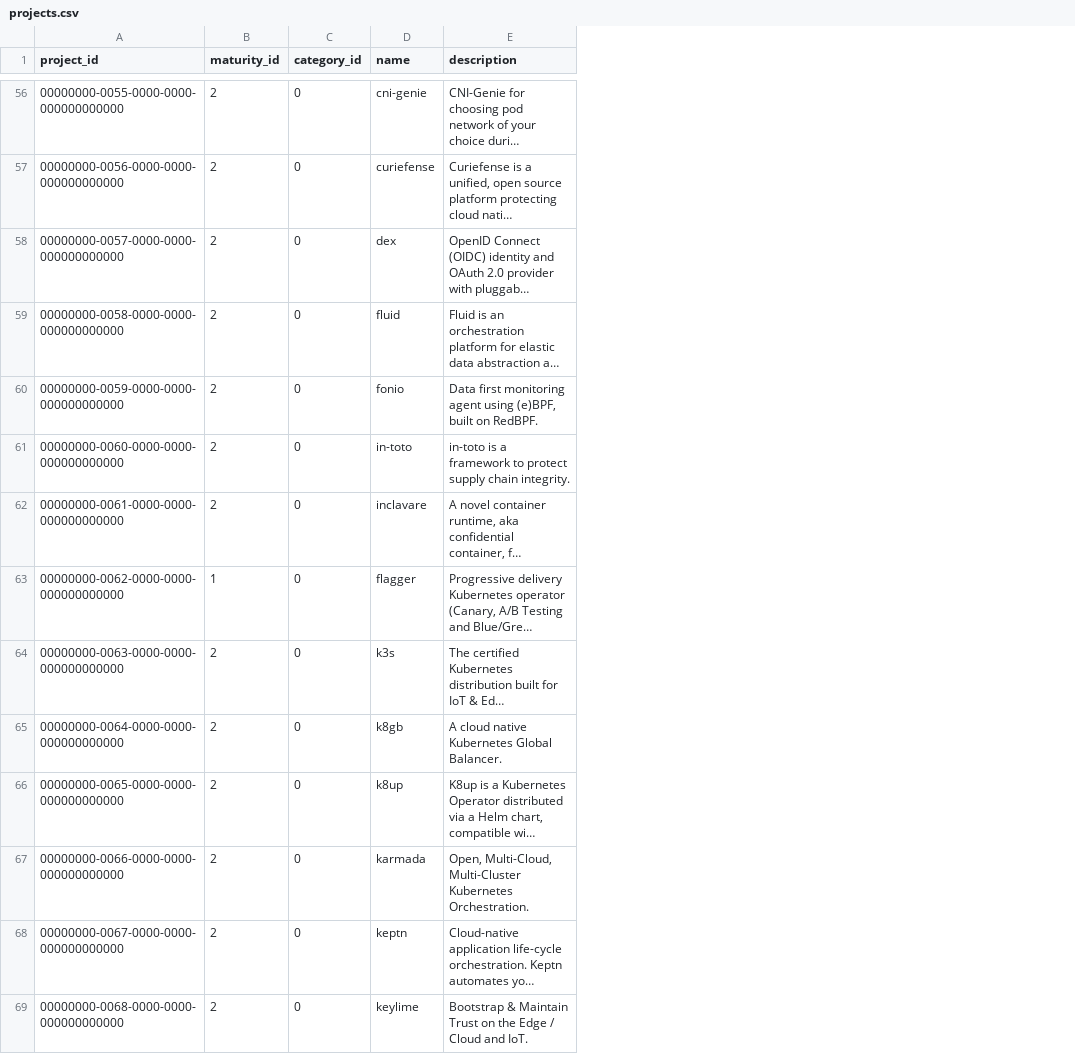
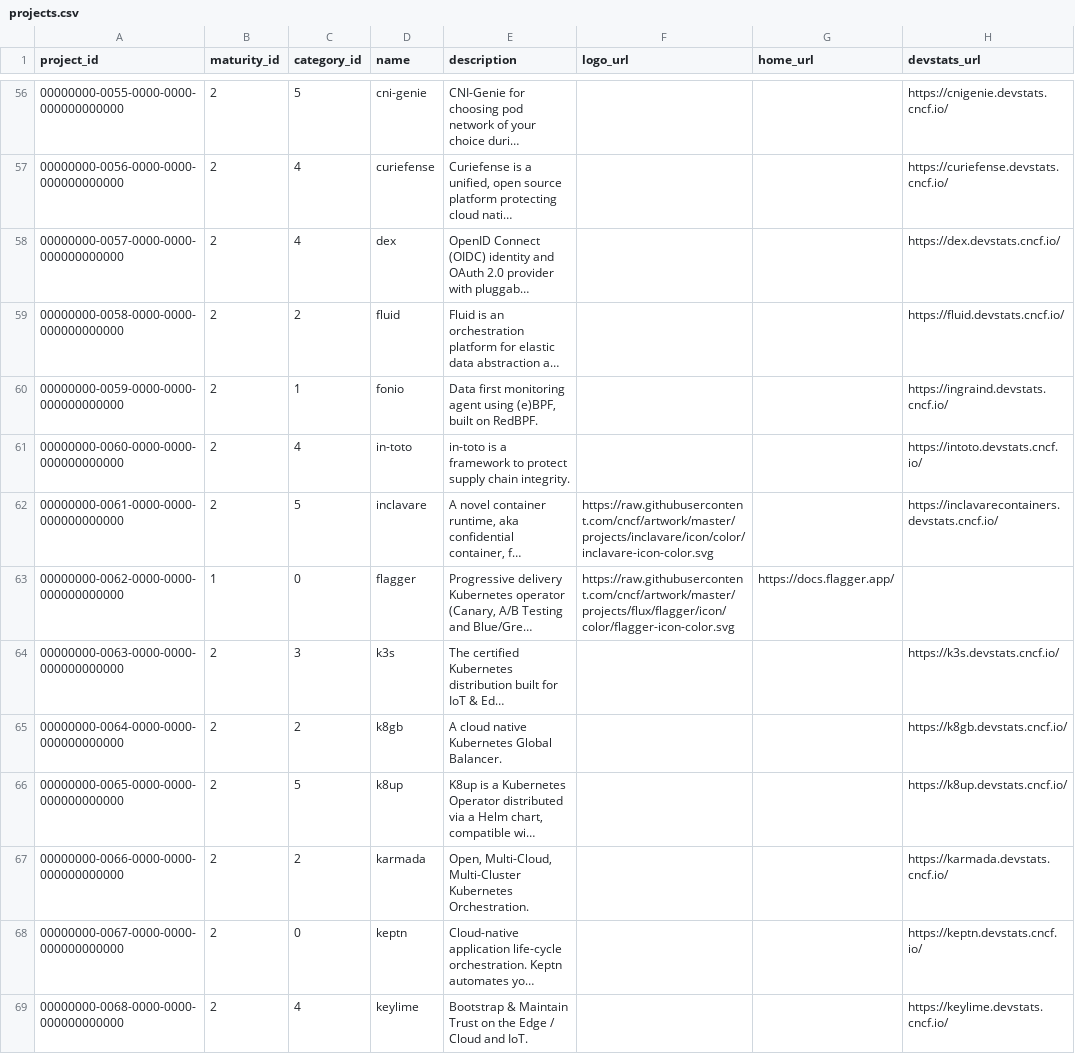
Before and after one commit to cncf/clomonitor, a CSV file: database/data/projects.csv, drawn as a sheet; only a part is shown, gaps mark what is left out; long unchanged cells end in …; the diff covers the shown part only; the diff names each change by its address in the sheet, - before the commit and + after, or states it on an @@ line.

Commit message:
Update projects category in sample data
Signed-off-by: Cintia Sanchez Garcia <cynthiasg@icloud.com>

```diff
--- a/database/data/projects.csv
+++ b/database/data/projects.csv
+column F (logo_url), rows 62-63: https://raw.githubusercontent.com/cncf/artwork/master/projects/inclavare/icon/color/inclavare-icon-color.svg | https://raw.githubusercontent.com/cncf/artwork/master/projects/flux/flagger/icon/color/flagger-icon-color.svg
+column G (home_url), row 63: https://docs.flagger.app/
+column H (devstats_url), rows 56-69: https://cnigenie.devstats.cncf.io/ | https://curiefense.devstats.cncf.io/ | https://dex.devstats.cncf.io/ | https://fluid.devstats.cncf.io/ | https://ingraind.devstats.cncf.io/ | https://intoto.devstats.cncf.io/ | https://inclavarecontainers.devstats.cncf.io/ |  | https://k3s.devstats.cncf.io/ | https://k8gb.devstats.cncf.io/ | https://k8up.devstats.cncf.io/ | https://karmada.devstats.cncf.io/ | https://keptn.devstats.cncf.io/ | https://keylime.devstats.cncf.io/
-C56 (category_id): 0
+C56 (category_id): 5
-C57:C58 (category_id): 0
+C57:C58 (category_id): 4
-C59 (category_id): 0
+C59 (category_id): 2
-C60 (category_id): 0
+C60 (category_id): 1
-C61 (category_id): 0
+C61 (category_id): 4
-C62 (category_id): 0
+C62 (category_id): 5
-C64 (category_id): 0
+C64 (category_id): 3
-C65 (category_id): 0
+C65 (category_id): 2
-C66 (category_id): 0
+C66 (category_id): 5
-C67 (category_id): 0
+C67 (category_id): 2
-C69 (category_id): 0
+C69 (category_id): 4
```
Also changed, not shown: 70 edited cells elsewhere in this file, 1 other file.
